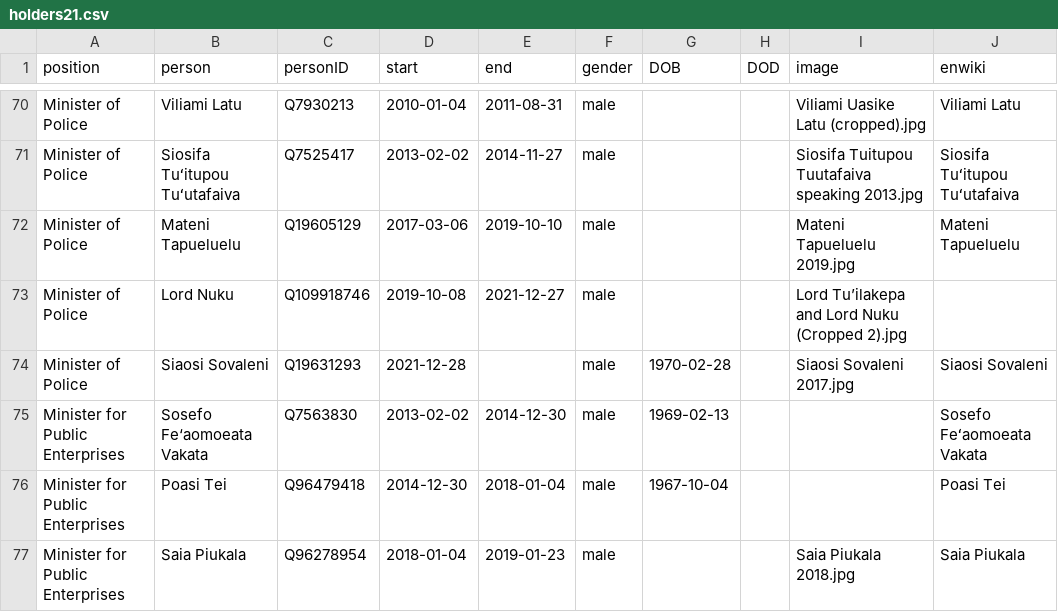
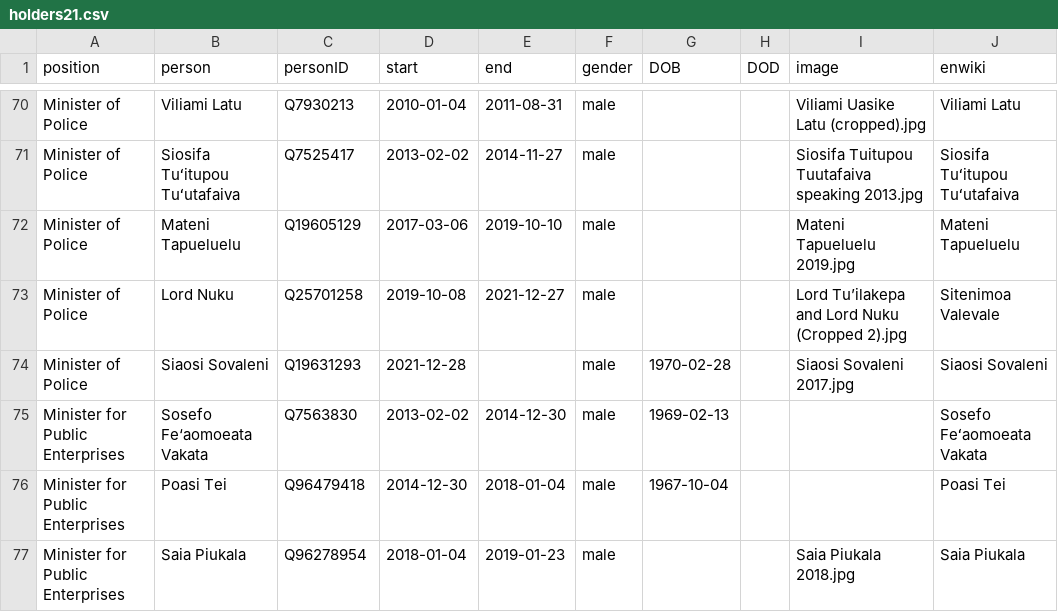
Before and after one commit to every-politician-scrapers/tonga-ministers, a CSV file: html/holders21.csv, drawn as a sheet; only a part is shown, gaps mark what is left out.

Commit message:
PCB update

```diff
--- a/html/holders21.csv
+++ b/html/holders21.csv
@@ -72,3 +72,3 @@ Minister of Police,Siosifa Tuʻitupou Tuʻutafaiva,Q7525417,2013-02-02,2014-11-2
 Minister of Police,Mateni Tapueluelu,Q19605129,2017-03-06,2019-10-10,male,,,Mateni Tapueluelu 2019.jpg,Mateni Tapueluelu
-Minister of Police,Lord Nuku,Q109918746,2019-10-08,2021-12-27,male,,,Lord Tu’ilakepa and Lord Nuku (Cropped 2).jpg,
+Minister of Police,Lord Nuku,Q25701258,2019-10-08,2021-12-27,male,,,Lord Tu’ilakepa and Lord Nuku (Cropped 2).jpg,Sitenimoa Valevale
 Minister of Police,Siaosi Sovaleni,Q19631293,2021-12-28,,male,1970-02-28,,Siaosi Sovaleni 2017.jpg,Siaosi Sovaleni
```
